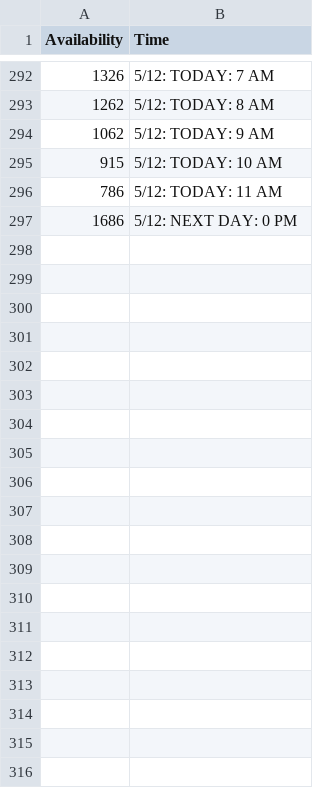
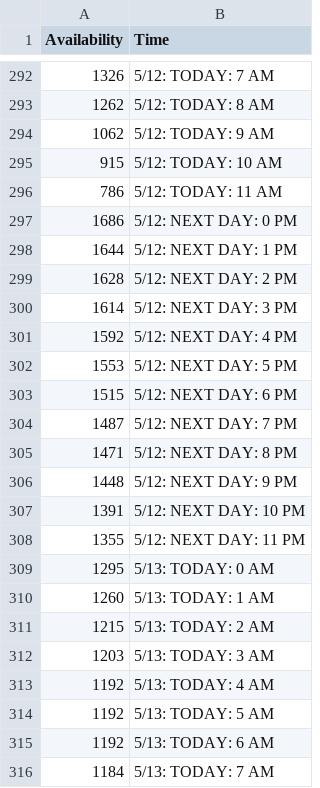
Before and after one commit to Da-Dog/stat-project, a CSV file: data_pt.csv, drawn as a sheet; only a part is shown, gaps mark what is left out; the diff covers the shown part only.

Commit message:
data update

```diff
--- a/data_pt.csv
+++ b/data_pt.csv
@@ -297 +297,20 @@ Availability,Time
 1686,5/12: NEXT DAY: 0 PM
+1644,5/12: NEXT DAY: 1 PM
+1628,5/12: NEXT DAY: 2 PM
+1614,5/12: NEXT DAY: 3 PM
+1592,5/12: NEXT DAY: 4 PM
+1553,5/12: NEXT DAY: 5 PM
+1515,5/12: NEXT DAY: 6 PM
+1487,5/12: NEXT DAY: 7 PM
+1471,5/12: NEXT DAY: 8 PM
+1448,5/12: NEXT DAY: 9 PM
+1391,5/12: NEXT DAY: 10 PM
+1355,5/12: NEXT DAY: 11 PM
+1295,5/13: TODAY: 0 AM
+1260,5/13: TODAY: 1 AM
+1215,5/13: TODAY: 2 AM
+1203,5/13: TODAY: 3 AM
+1192,5/13: TODAY: 4 AM
+1192,5/13: TODAY: 5 AM
+1192,5/13: TODAY: 6 AM
+1184,5/13: TODAY: 7 AM
```
Also changed, not shown: 15 added rows elsewhere in this file.
